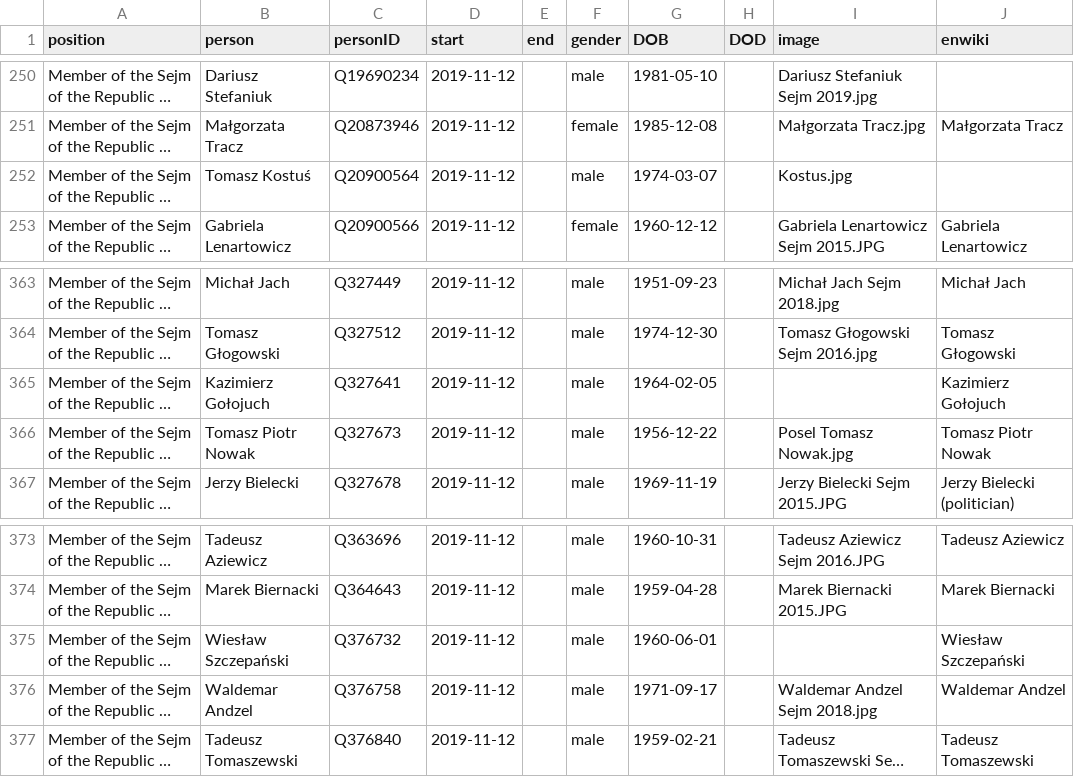
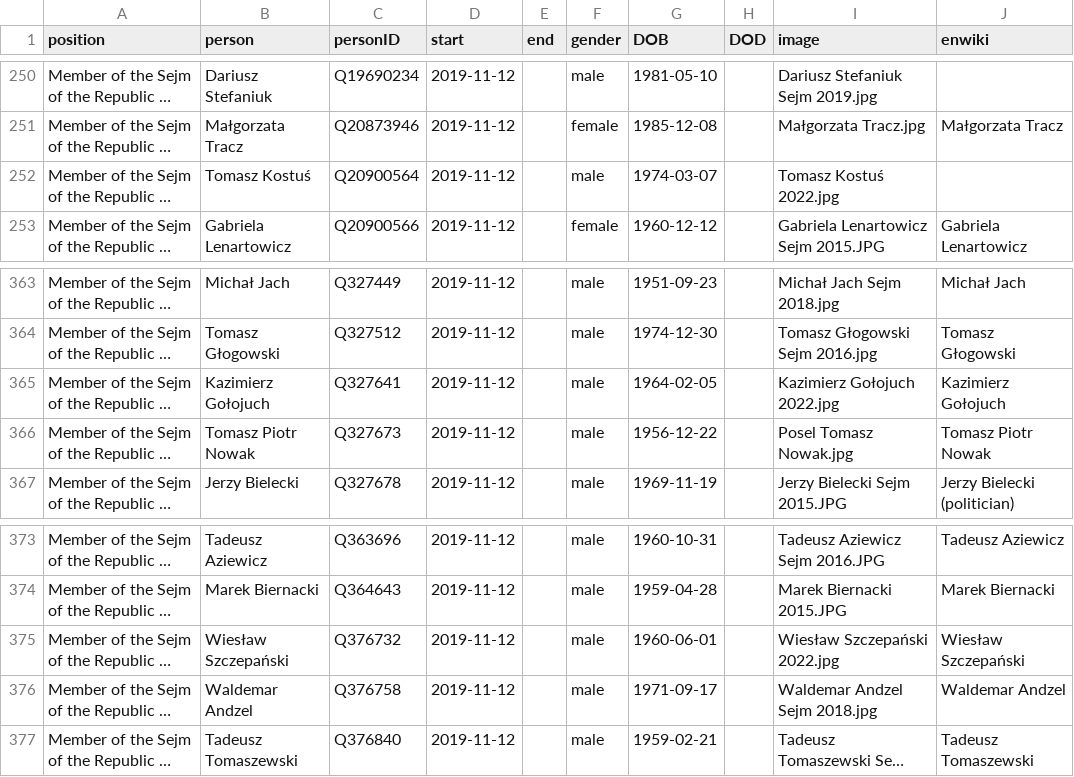
Before and after one commit to every-politician-scrapers/poland-cabinet, a CSV file: html/legislators.csv, drawn as a sheet; only a part is shown, gaps mark what is left out; long unchanged cells end in …; the diff names each change by its address in the sheet, - before the commit and + after, or states it on an @@ line.

```diff
--- a/html/legislators.csv
+++ b/html/legislators.csv
-I252 (image): Kostus.jpg
+I252 (image): Tomasz Kostuś 2022.jpg
-I365 (image): (empty)
+I365 (image): Kazimierz Gołojuch 2022.jpg
-I375 (image): (empty)
+I375 (image): Wiesław Szczepański 2022.jpg
```
Also changed, not shown: html/current.csv, html/holders21.csv.
